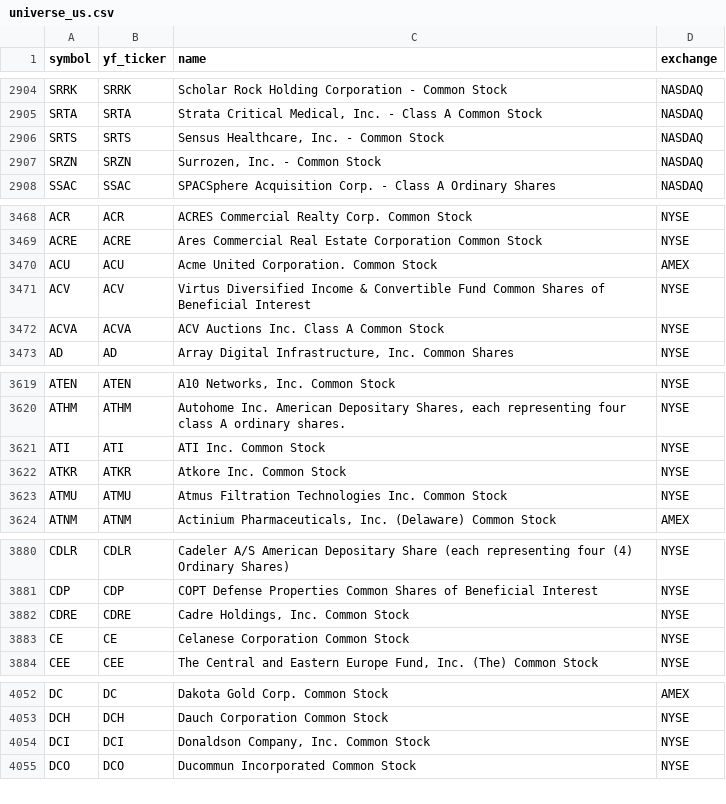
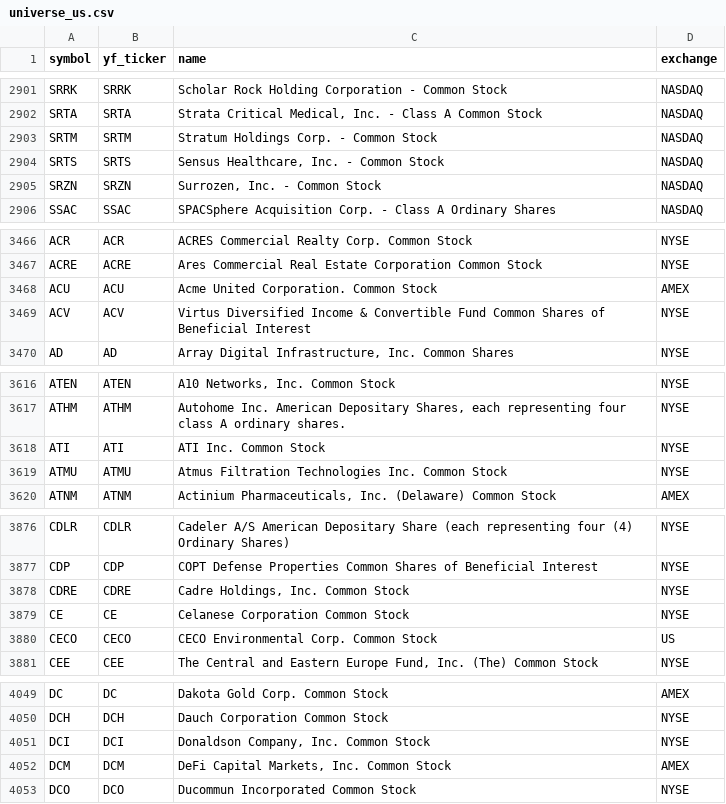
Before and after one commit to Aditya100704/nse-bse-momentum-scanner, a CSV file: data/universe_us.csv, drawn as a sheet; only a part is shown, gaps mark what is left out; the diff covers the shown part only.

```diff
--- a/data/universe_us.csv
+++ b/data/universe_us.csv
@@ -2905,2 +2902,3 @@ SRRK,SRRK,Scholar Rock Holding Corporation - Common Stock,NASDAQ
 SRTA,SRTA,"Strata Critical Medical, Inc. - Class A Common Stock",NASDAQ
+SRTM,SRTM,Stratum Holdings Corp. - Common Stock,NASDAQ
 SRTS,SRTS,"Sensus Healthcare, Inc. - Common Stock",NASDAQ
@@ -3471,3 +3469,2 @@ ACU,ACU,Acme United Corporation. Common Stock,AMEX
 ACV,ACV,Virtus Diversified Income & Convertible Fund Common Shares of Beneficial Interest,NYSE
-ACVA,ACVA,ACV Auctions Inc. Class A Common Stock,NYSE
 AD,AD,"Array Digital Infrastructure, Inc. Common Shares",NYSE
@@ -3621,3 +3618,2 @@ ATHM,ATHM,"Autohome Inc. American Depositary Shares, each representing four clas
 ATI,ATI,ATI Inc. Common Stock,NYSE
-ATKR,ATKR,Atkore Inc. Common Stock,NYSE
 ATMU,ATMU,Atmus Filtration Technologies Inc. Common Stock,NYSE
@@ -3883,2 +3879,3 @@ CDRE,CDRE,"Cadre Holdings, Inc. Common Stock",NYSE
 CE,CE,Celanese Corporation Common Stock,NYSE
+CECO,CECO,CECO Environmental Corp. Common Stock,US
 CEE,CEE,"The Central and Eastern Europe Fund, Inc. (The) Common Stock",NYSE
@@ -4054,2 +4051,3 @@ DCH,DCH,Dauch Corporation Common Stock,NYSE
 DCI,DCI,"Donaldson Company, Inc. Common Stock",NYSE
+DCM,DCM,"DeFi Capital Markets, Inc. Common Stock",AMEX
 DCO,DCO,Ducommun Incorporated Common Stock,NYSE
```
Also changed, not shown: 2 added rows, 5 removed rows and 3 edited cells elsewhere in this file, data/scanner_output.csv, data/scanner_output_us.csv, 7 other files.
